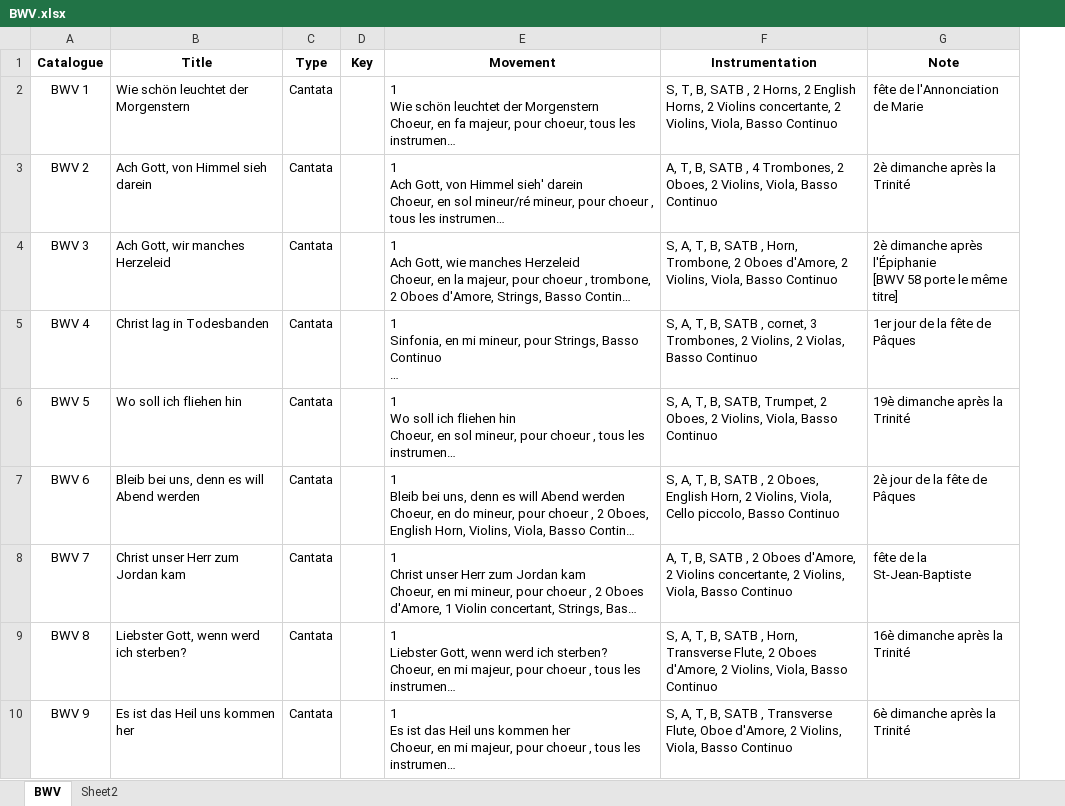
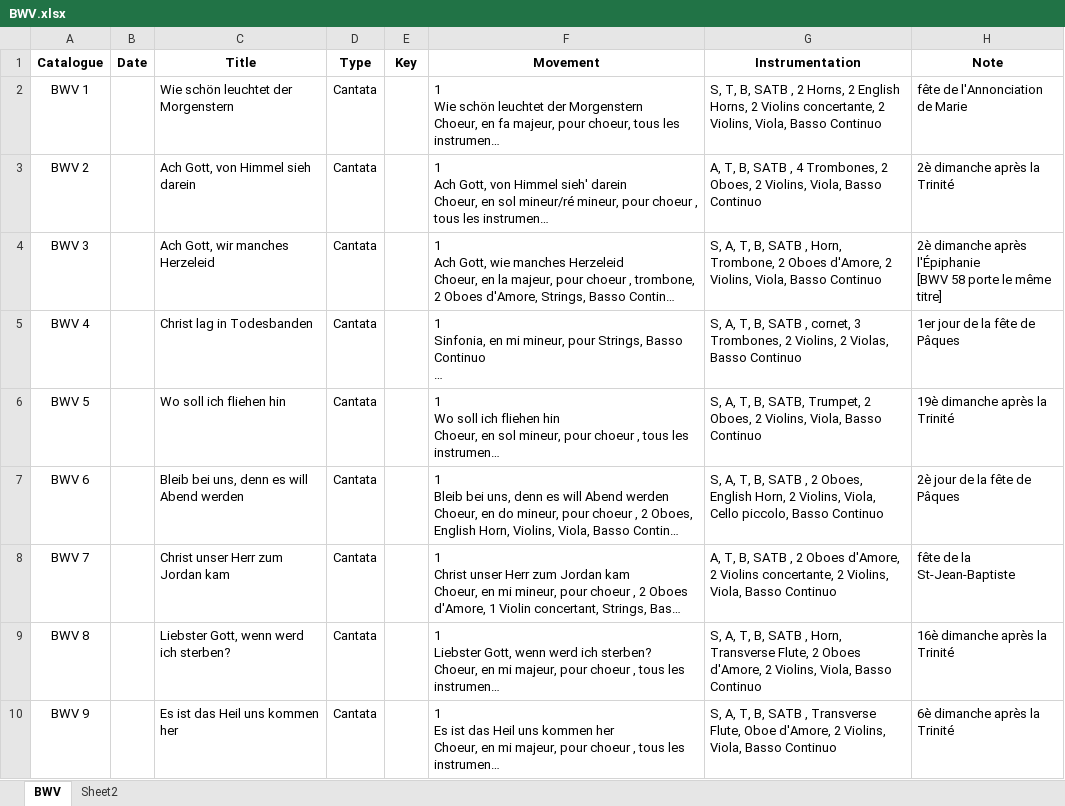
Before and after one commit to KenParker-CN/konzert-public-data, an Excel workbook: xlsx/BWV.xlsx, sheet BWV, drawn as a sheet; only a part is shown; long unchanged cells end in …; values as stored, in another font and other column widths than the file's, no borders; the diff names each change by its address in the sheet, - before the commit and + after, or states it on an @@ line.

```diff
--- a/xlsx/BWV.xlsx (sheet BWV)
+++ b/xlsx/BWV.xlsx (sheet BWV)
+column B (Date), empty
```
Also changed, not shown: xlsx/HWV.xlsx, xlsx/Hob.xlsx, 14 other files.
